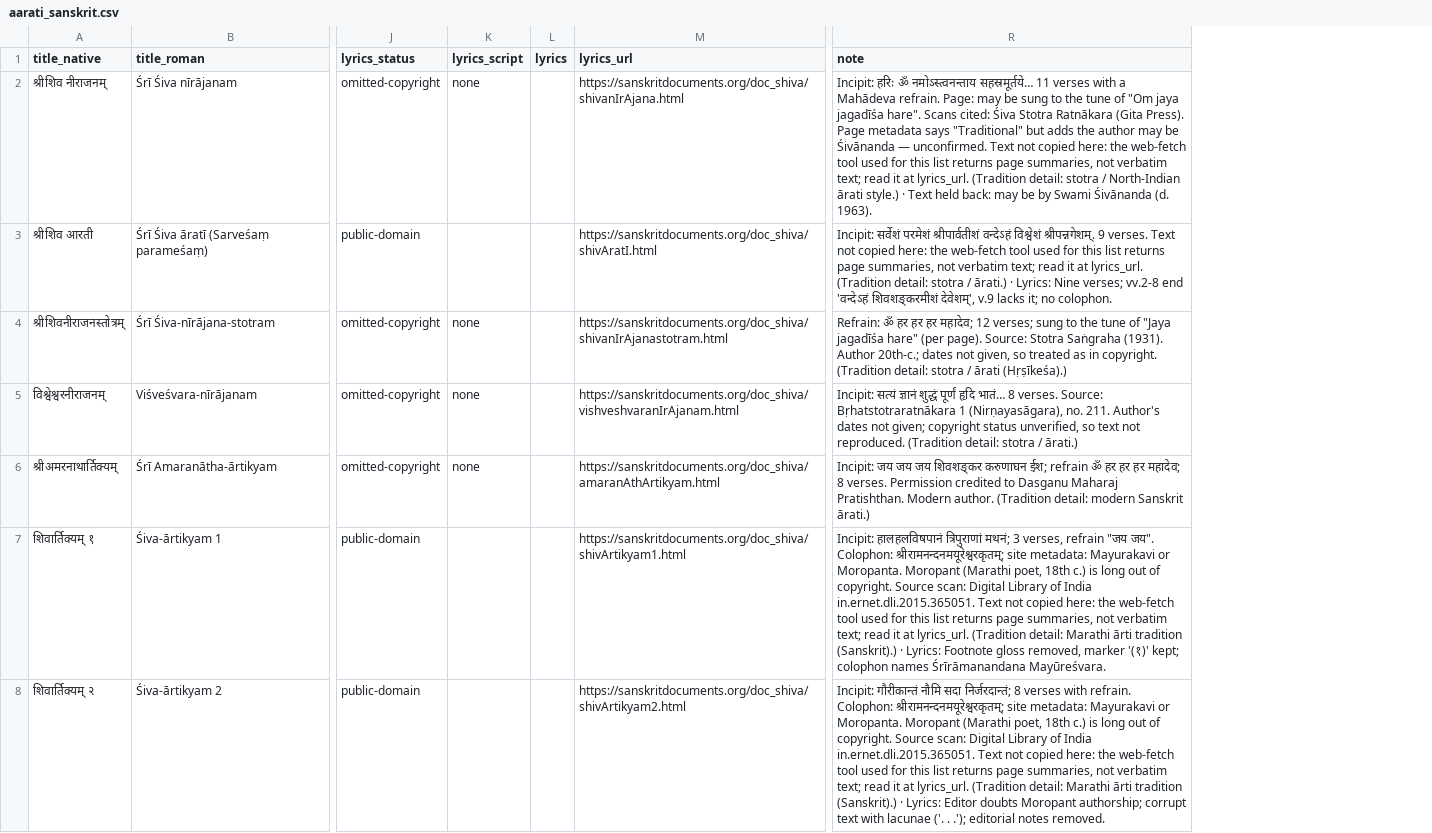
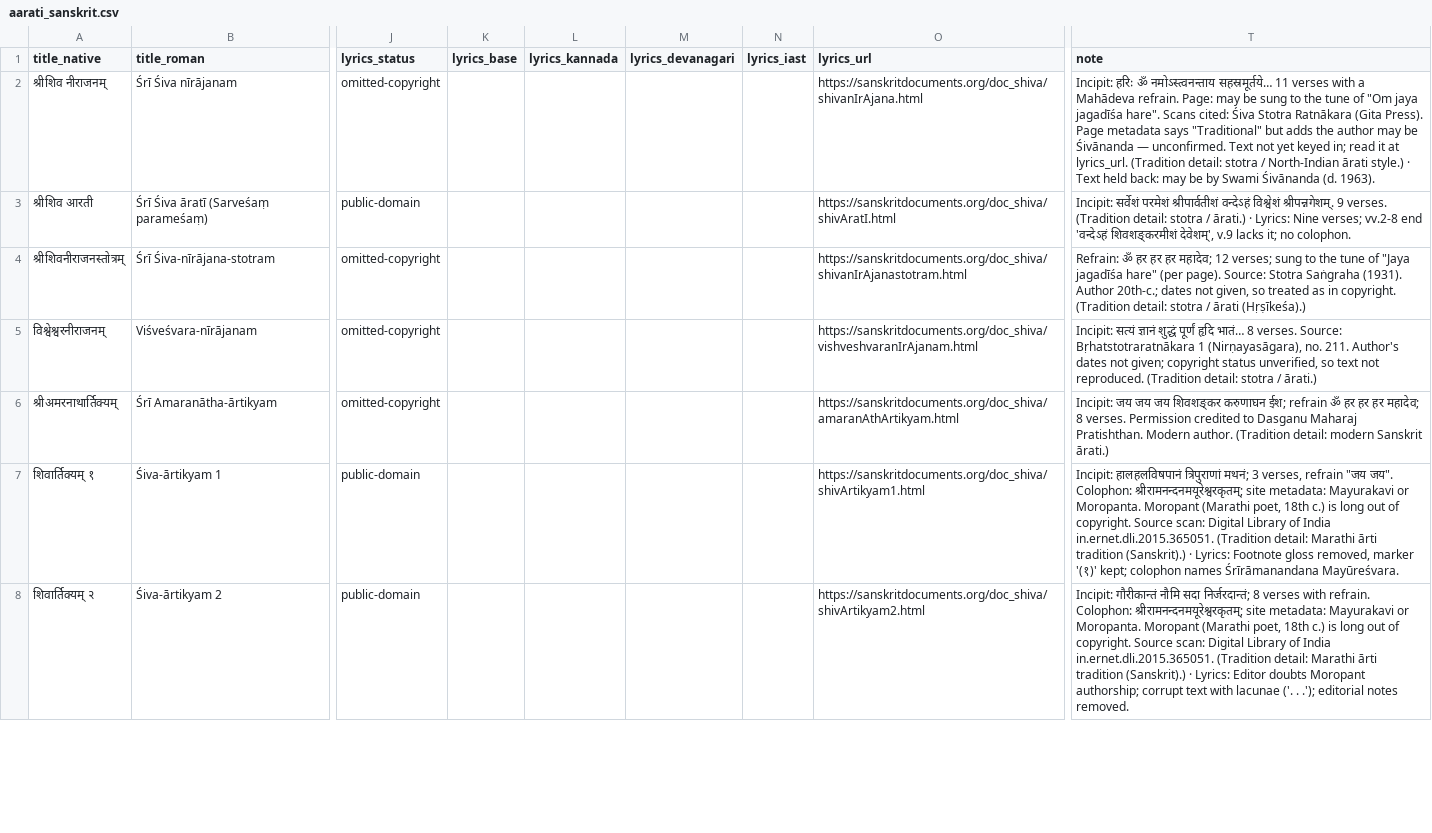
Before and after one commit to suh4s/music, a CSV file: curation/carnatic/aarati_sanskrit.csv, drawn as a sheet; only a part is shown, gaps mark what is left out; removed rows and columns are numbered as before the commit, all else as after; the diff covers the shown part only; the diff names each change by its address in the sheet, - before the commit and + after, or states it on an @@ line.

Commit message:
Āratī lists: lyrics in Kannada, Devanagari and IAST
- Every published text now carries three renderings (lyrics_kannada,
  lyrics_devanagari, lyrics_iast) transliterated from its base script,
  with lyrics_base naming that base; round-trip tested line by line.
- Kannada songs: Devanagari keeps short e/o (ऎ ऒ) and ळ; Roman is
  ISO 15919 (IAST for Dravidian). Sanskrit: ए → ಏ in Kannada script.
- Repo texts: vocalic ṛ restored where r + virāma was written
  (ಕ್ರ್ಷ್ಣ → ಕೃಷ್ಣ, क्र्त → कृत).
- Daśāvatāra jaya maṅgaḷaṃ was listed twice; merged.
- Indīvarākṣage jaya maṅgaḷaṃ: eight recordings, rāga note.
- Lakṣmī Śōbhāne, Haridhyānaveṃba and the karnatik-derived texts are
  updated in the notes; their texts stay out of the public CSV.

```diff
--- a/curation/carnatic/aarati_sanskrit.csv
+++ b/curation/carnatic/aarati_sanskrit.csv
-column K (lyrics_script), rows 2-6: none |  | none | none | none
-column L (lyrics), empty
+column K (lyrics_base), empty
+column L (lyrics_kannada), empty
+column M (lyrics_devanagari), empty
+column N (lyrics_iast), empty
-T2 (note): …Text not copied here: the web-fetch tool used for this list returns page summaries, not verbatim text; read it…
+T2 (note): …Text not yet keyed in; read it…
-T3 (note): …9 verses. Text not copied here: the web-fetch tool used for this list returns page summaries, not verbatim text; read it at lyrics_url. (Tradition detail:…
+T3 (note): …9 verses. (Tradition detail:…
-T7 (note): …India in.ernet.dli.2015.365051. Text not copied here: the web-fetch tool used for this list returns page summaries, not verbatim text; read it at lyrics_url. (Tradition detail:…
+T7 (note): …India in.ernet.dli.2015.365051. (Tradition detail:…
-T8 (note): …India in.ernet.dli.2015.365051. Text not copied here: the web-fetch tool used for this list returns page summaries, not verbatim text; read it at lyrics_url. (Tradition detail:…
+T8 (note): …India in.ernet.dli.2015.365051. (Tradition detail:…
```
Also changed, not shown: 76 edited cells elsewhere in this file, 2 other files.
